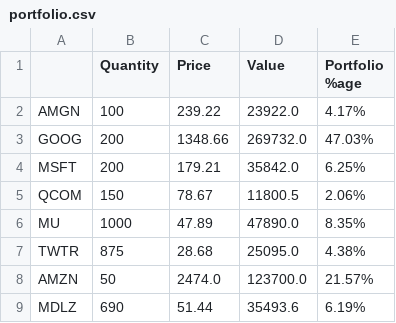
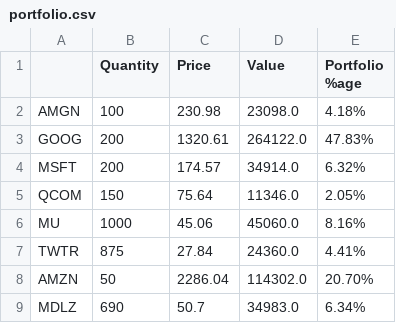
Before and after one commit to ebharucha/Portfolio-Analysis, a CSV file: portfolio.csv, drawn as a sheet.

```diff
--- a/portfolio.csv
+++ b/portfolio.csv
@@ -1,9 +1,9 @@
 ,Quantity,Price,Value,Portfolio %age
-AMGN,100,239.22,23922.0,4.17%
-GOOG,200,1348.66,269732.0,47.03%
-MSFT,200,179.21,35842.0,6.25%
-QCOM,150,78.67,11800.5,2.06%
-MU,1000,47.89,47890.0,8.35%
-TWTR,875,28.68,25095.0,4.38%
-AMZN,50,2474.0,123700.0,21.57%
-MDLZ,690,51.44,35493.6,6.19%
+AMGN,100,230.98,23098.0,4.18%
+GOOG,200,1320.61,264122.0,47.83%
+MSFT,200,174.57,34914.0,6.32%
+QCOM,150,75.64,11346.0,2.05%
+MU,1000,45.06,45060.0,8.16%
+TWTR,875,27.84,24360.0,4.41%
+AMZN,50,2286.04,114302.0,20.70%
+MDLZ,690,50.7,34983.0,6.34%
```
Also changed, not shown: 2 other files.
